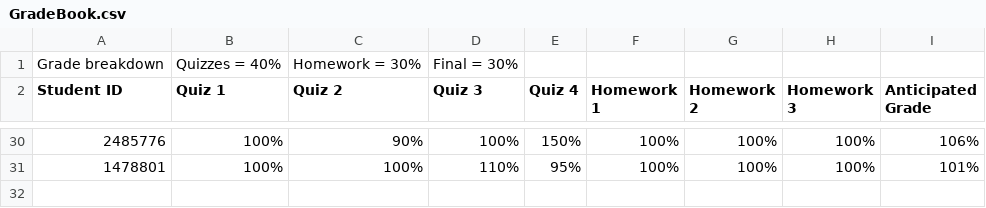
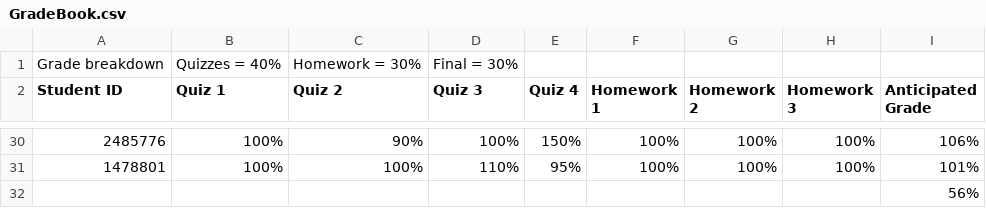
Before and after one commit to rhodescorp/teaching, a CSV file: GradeBook.csv, drawn as a sheet; only a part is shown, gaps mark what is left out; the diff names each change by its address in the sheet, - before the commit and + after, or states it on an @@ line.

```diff
--- a/GradeBook.csv
+++ b/GradeBook.csv
+row 32:  |  |  |  |  |  |  |  | 56%
```
Also changed, not shown: 48 other files.
